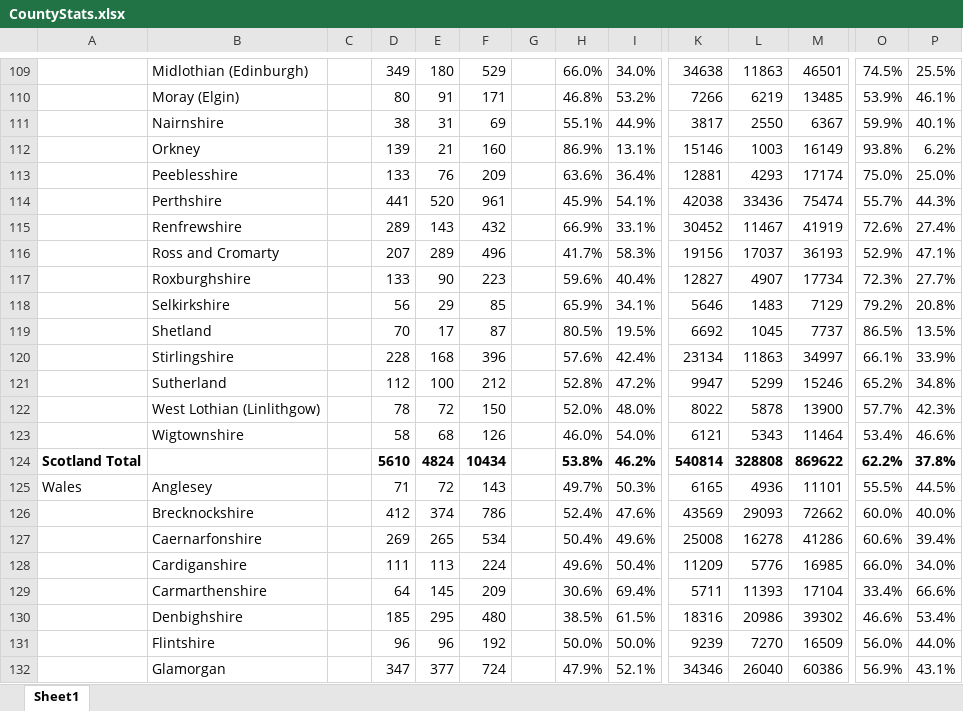
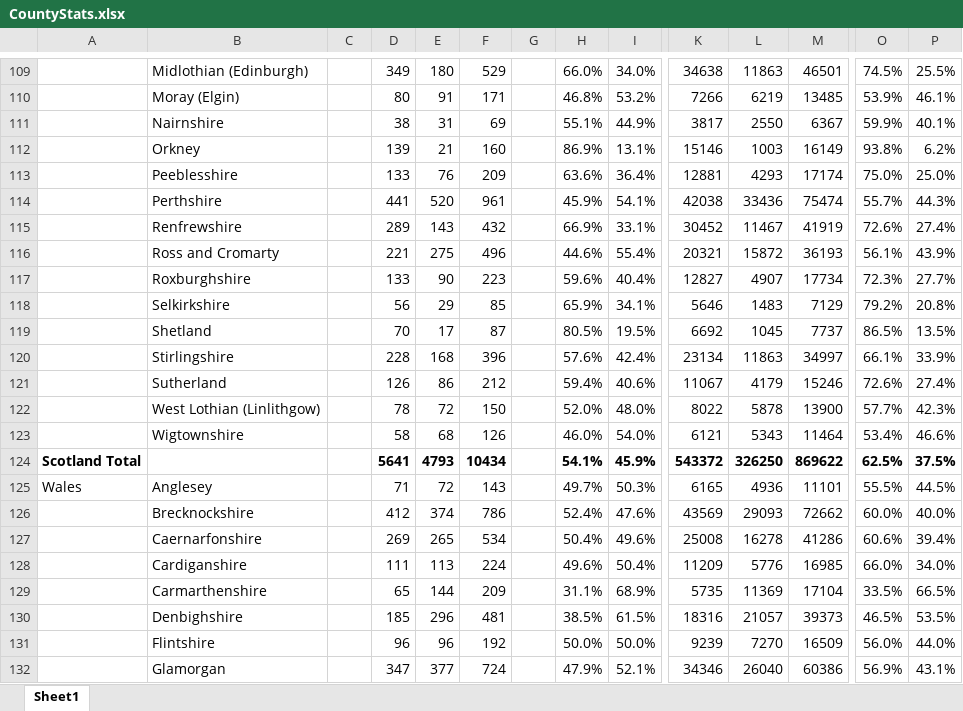
Before and after one commit to rjmeats/BritishRainfall, an Excel workbook: Locations/CountyStats.xlsx, sheet Sheet1, drawn as a sheet; only a part is shown, gaps mark what is left out; values as stored, in another font and other column widths than the file's, no borders; removed rows and columns are numbered as before the commit, all else as after; rows hold the shown columns only; the diff covers the shown part only; the diff names each change by its address in the sheet, - before the commit and + after, or states it on an @@ line.

```diff
--- a/Locations/CountyStats.xlsx (sheet Sheet1)
+++ b/Locations/CountyStats.xlsx (sheet Sheet1)
-D116: 207
+D116: 221
-E116: 289
+E116: 275
-H116: 41.7%
+H116: 44.6%
-I116: 58.3%
+I116: 55.4%
-K116: 19156
+K116: 20321
-L116: 17037
+L116: 15872
-O116: 52.9%
+O116: 56.1%
-P116: 47.1%
+P116: 43.9%
-D121: 112
+D121: 126
-E121: 100
+E121: 86
-H121: 52.8%
+H121: 59.4%
-I121: 47.2%
+I121: 40.6%
-K121: 9947
+K121: 11067
-L121: 5299
+L121: 4179
-O121: 65.2%
+O121: 72.6%
-P121: 34.8%
+P121: 27.4%
-row 124: Scotland Total |  |  | 5610 | 4824 | 10434 |  | 53.8% | 46.2% | 540814 | 328808 | 869622 | 62.2% | 37.8%
+row 124: Scotland Total |  |  | 5641 | 4793 | 10434 |  | 54.1% | 45.9% | 543372 | 326250 | 869622 | 62.5% | 37.5%
-D129: 64
+D129: 65
-E129: 145
+E129: 144
-H129: 30.6%
+H129: 31.1%
-I129: 69.4%
+I129: 68.9%
-K129: 5711
+K129: 5735
-L129: 11393
+L129: 11369
-O129: 33.4%
+O129: 33.5%
-P129: 66.6%
+P129: 66.5%
-E130: 295
+E130: 296
-F130: 480
+F130: 481
-L130: 20986
+L130: 21057
-M130: 39302
+M130: 39373
-O130: 46.6%
+O130: 46.5%
-P130: 53.4%
+P130: 53.5%
```
Also changed, not shown: 4 added rows, 4 removed rows and 163 edited cells elsewhere in this sheet.
